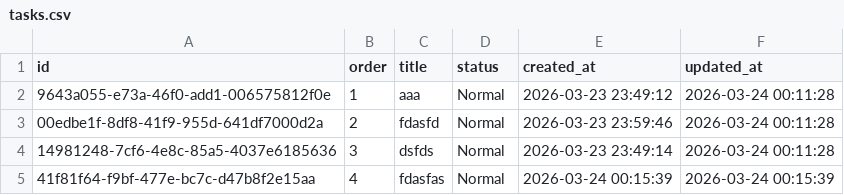
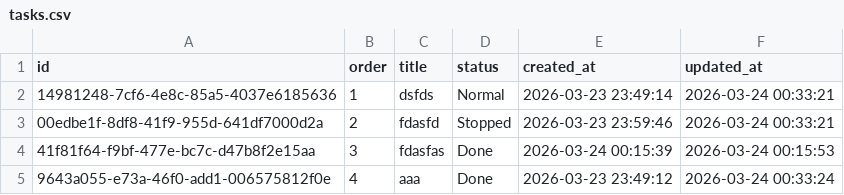
Before and after one commit to misoka36/focus-timer-v2, a CSV file: data/tasks.csv, drawn as a sheet.

```diff
--- a/data/tasks.csv
+++ b/data/tasks.csv
@@ -1,5 +1,5 @@
 "id","order","title","status","created_at","updated_at"
-"9643a055-e73a-46f0-add1-006575812f0e","1","aaa","Normal","2026-03-23 23:49:12","2026-03-24 00:11:28"
-"00edbe1f-8df8-41f9-955d-641df7000d2a","2","fdasfd","Normal","2026-03-23 23:59:46","2026-03-24 00:11:28"
-"14981248-7cf6-4e8c-85a5-4037e6185636","3","dsfds","Normal","2026-03-23 23:49:14","2026-03-24 00:11:28"
-"41f81f64-f9bf-477e-bc7c-d47b8f2e15aa","4","fdasfas","Normal","2026-03-24 00:15:39","2026-03-24 00:15:39"
+"14981248-7cf6-4e8c-85a5-4037e6185636","1","dsfds","Normal","2026-03-23 23:49:14","2026-03-24 00:33:21"
+"00edbe1f-8df8-41f9-955d-641df7000d2a","2","fdasfd","Stopped","2026-03-23 23:59:46","2026-03-24 00:33:21"
+"41f81f64-f9bf-477e-bc7c-d47b8f2e15aa","3","fdasfas","Done","2026-03-24 00:15:39","2026-03-24 00:15:53"
+"9643a055-e73a-46f0-add1-006575812f0e","4","aaa","Done","2026-03-23 23:49:12","2026-03-24 00:33:24"
```
Also changed, not shown: 5 other files.
